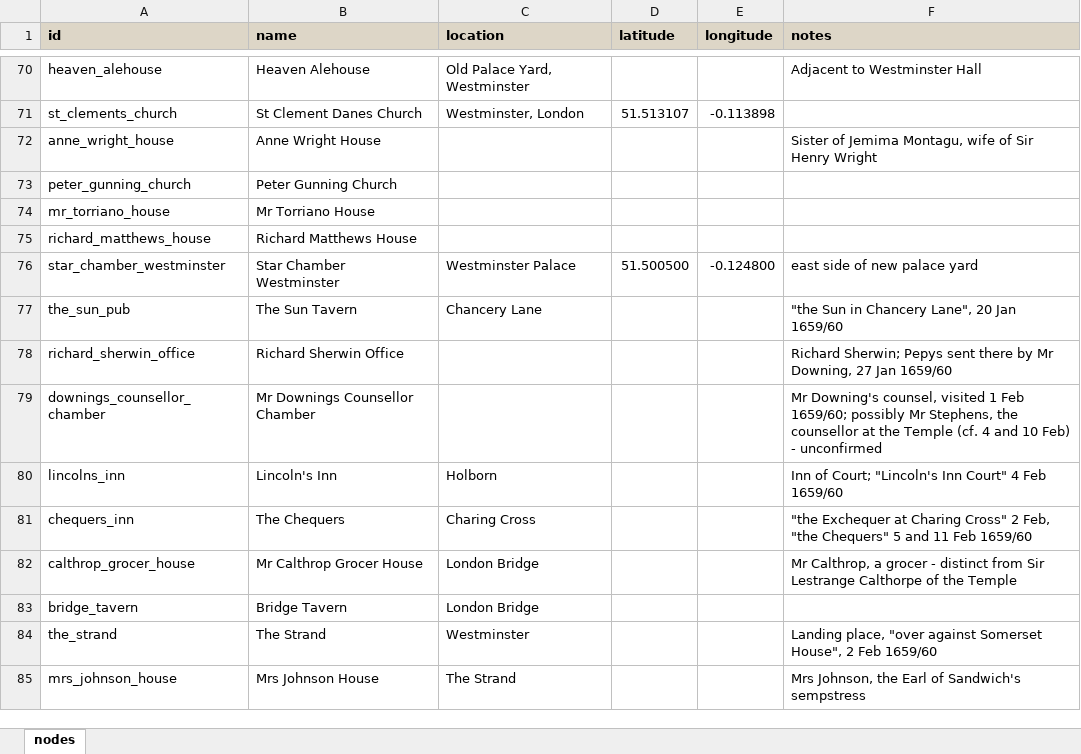
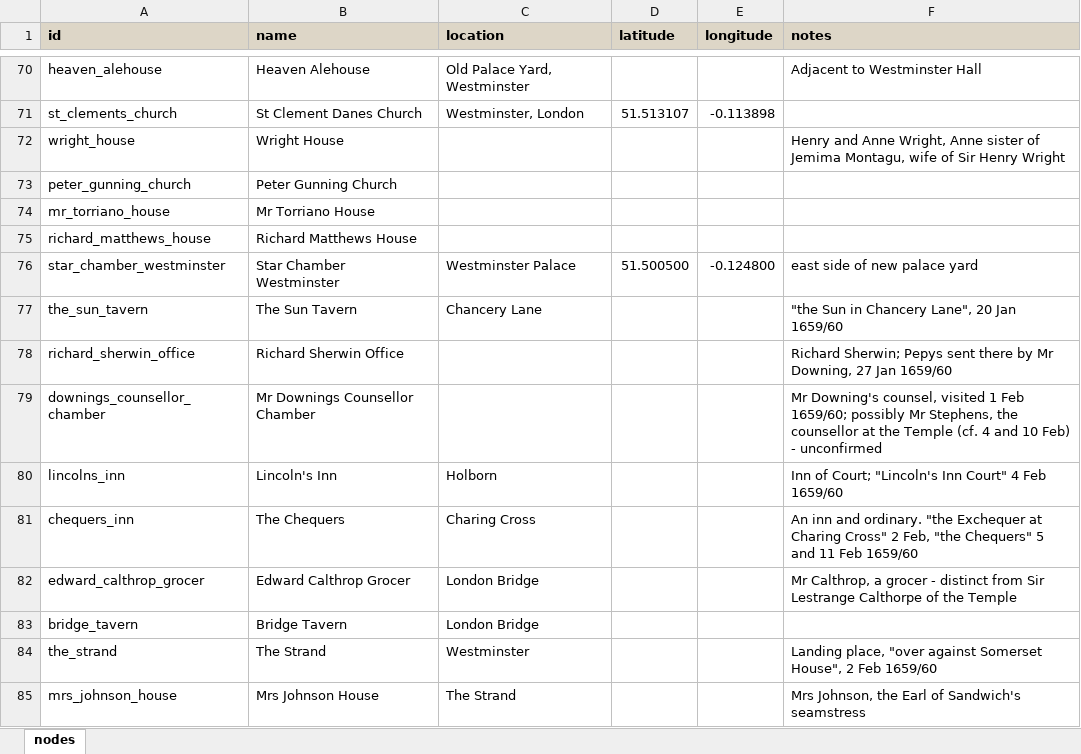
Before and after one commit to chnm/networking-pepys, an Excel workbook: node-list.xlsx, sheet nodes, drawn as a sheet; only a part is shown, gaps mark what is left out; values as stored, in another font and other column widths than the file's, no borders; removed rows and columns are numbered as before the commit, all else as after; the diff covers the shown part only; the diff names each change by its address in the sheet, - before the commit and + after, or states it on an @@ line.

```diff
--- a/node-list.xlsx (sheet nodes)
+++ b/node-list.xlsx (sheet nodes)
-row 72: anne_wright_house | Anne Wright House |  |  |  | Sister of Jemima Montagu, wife of Sir Henry Wright
+row 72: wright_house | Wright House |  |  |  | Henry and Anne Wright, Anne sister of Jemima Montagu, wife of Sir Henry Wright
-A77 (id): the_sun_pub
+A77 (id): the_sun_tavern
-F81 (notes): "the Exchequer…
+F81 (notes): An inn and ordinary. "the Exchequer…
-A82 (id): calthrop_grocer_house
+A82 (id): edward_calthrop_grocer
-B82 (name): Mr Calthrop Grocer House
+B82 (name): Edward Calthrop Grocer
-F85 (notes): …of Sandwich's sempstress
+F85 (notes): …of Sandwich's seamstress
```
Also changed, not shown: 4 added rows, 3 removed rows and 26 edited cells elsewhere in this sheet, edge-list.xlsx, 2 other files.
